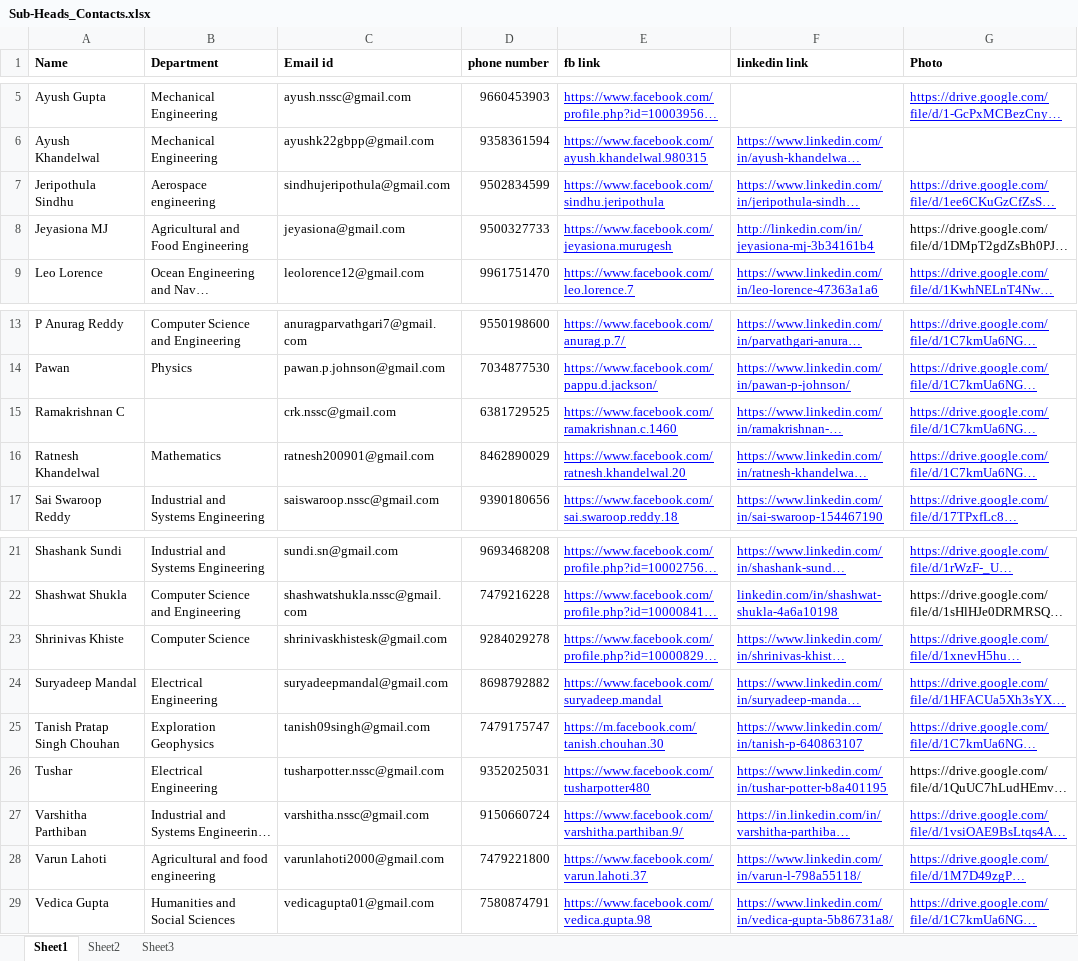
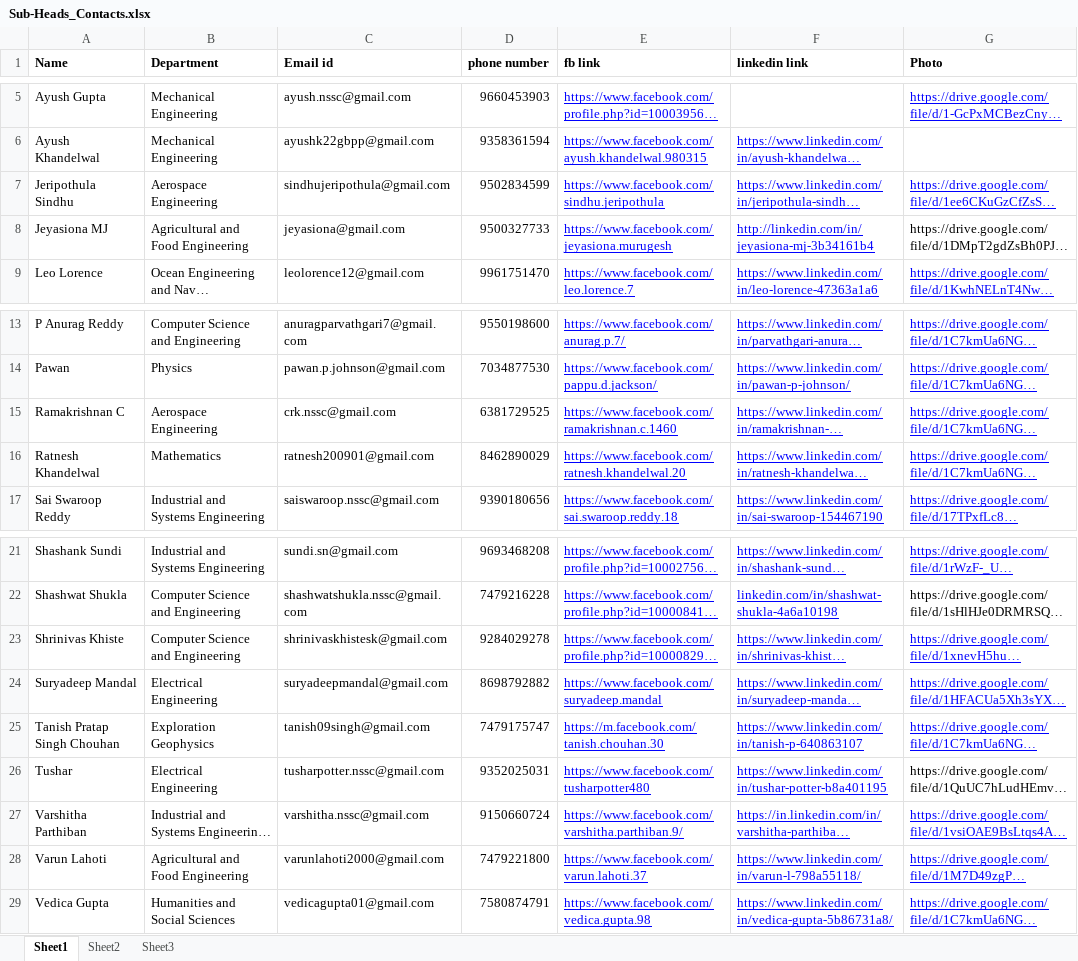
Before and after one commit to spAts-21/new_site, an Excel workbook: Sub-Heads_Contacts.xlsx, sheet Sheet1, drawn as a sheet; only a part is shown, gaps mark what is left out; long unchanged cells end in …; values as stored, in another font and other column widths than the file's, no borders; the diff names each change by its address in the sheet, - before the commit and + after, or states it on an @@ line.

```diff
--- a/Sub-Heads_Contacts.xlsx (sheet Sheet1)
+++ b/Sub-Heads_Contacts.xlsx (sheet Sheet1)
-B7 (Department): Aerospace engineering
+B7 (Department): Aerospace Engineering
-B15 (Department): (empty)
+B15 (Department): Aerospace Engineering
-B23 (Department): Computer Science
+B23 (Department): Computer Science and Engineering
-B28 (Department): Agricultural and food engineering
+B28 (Department): Agricultural and Food Engineering
```
Also changed, not shown: Heads_Contacts.xlsx, 3 other files.
